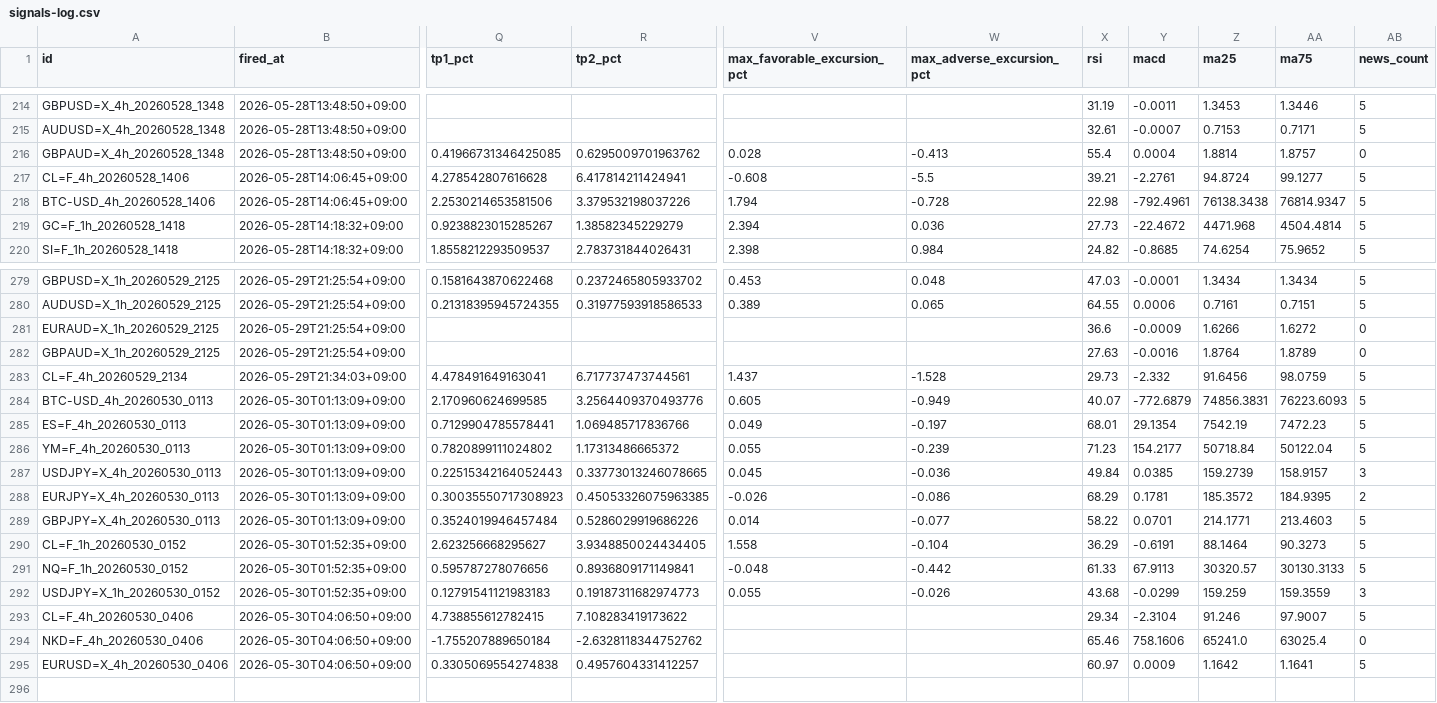
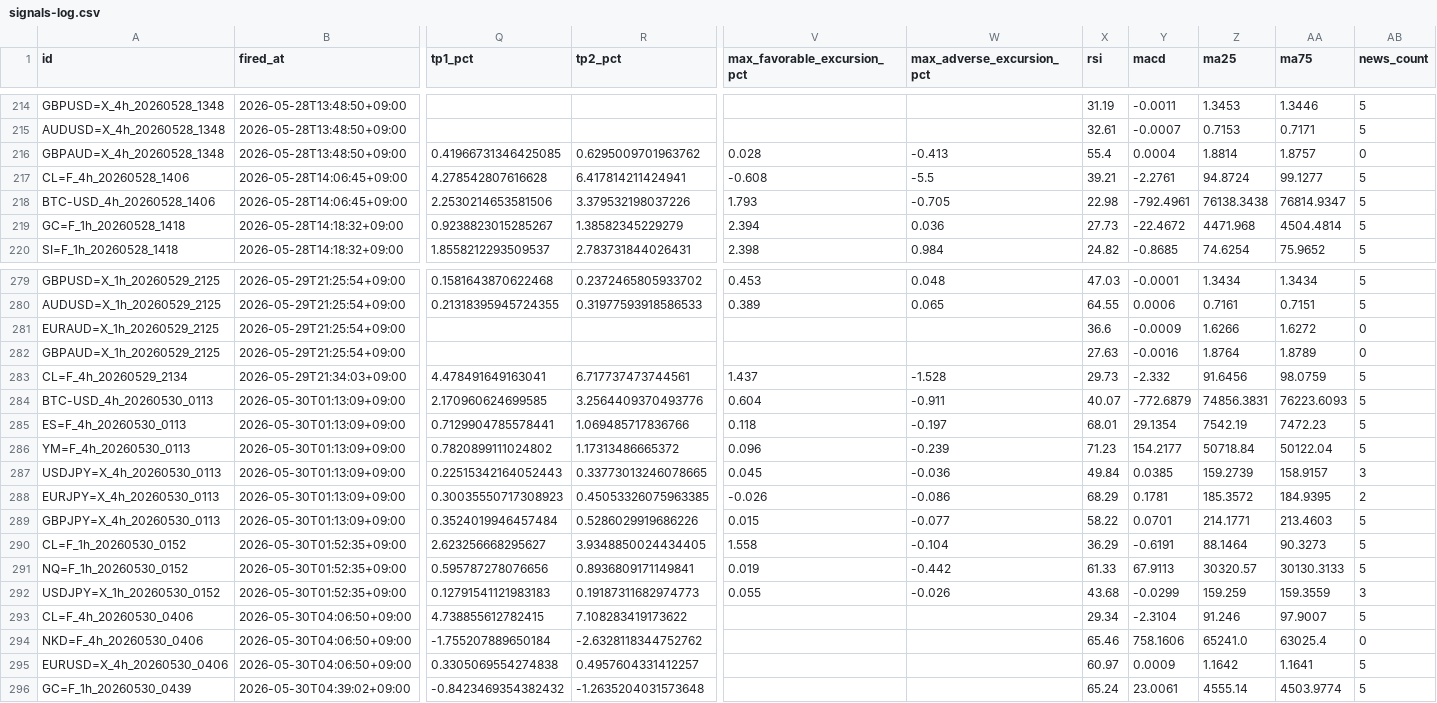
Before and after one commit to invest-ai-info/marketwatch-ai, a CSV file: signals-log.csv, drawn as a sheet; only a part is shown, gaps mark what is left out; rows hold the shown columns only; the diff names each change by its address in the sheet, - before the commit and + after, or states it on an @@ line.

```diff
--- a/signals-log.csv
+++ b/signals-log.csv
-V218 (max_favorable_excursion_pct): 1.794
+V218 (max_favorable_excursion_pct): 1.793
-W218 (max_adverse_excursion_pct): -0.728
+W218 (max_adverse_excursion_pct): -0.705
-V284 (max_favorable_excursion_pct): 0.605
+V284 (max_favorable_excursion_pct): 0.604
-W284 (max_adverse_excursion_pct): -0.949
+W284 (max_adverse_excursion_pct): -0.911
-V285 (max_favorable_excursion_pct): 0.049
+V285 (max_favorable_excursion_pct): 0.118
-V286 (max_favorable_excursion_pct): 0.055
+V286 (max_favorable_excursion_pct): 0.096
-V289 (max_favorable_excursion_pct): 0.014
+V289 (max_favorable_excursion_pct): 0.015
-V291 (max_favorable_excursion_pct): -0.048
+V291 (max_favorable_excursion_pct): 0.019
+row 296: GC=F_1h_20260530_0439 | 2026-05-30T04:39:02+09:00 | -0.8423469354382432 | -1.2635204031573648 |  |  | 65.24 | 23.0061 | 4555.14 | 4503.9774 | 5
```
Also changed, not shown: 3 other files.
